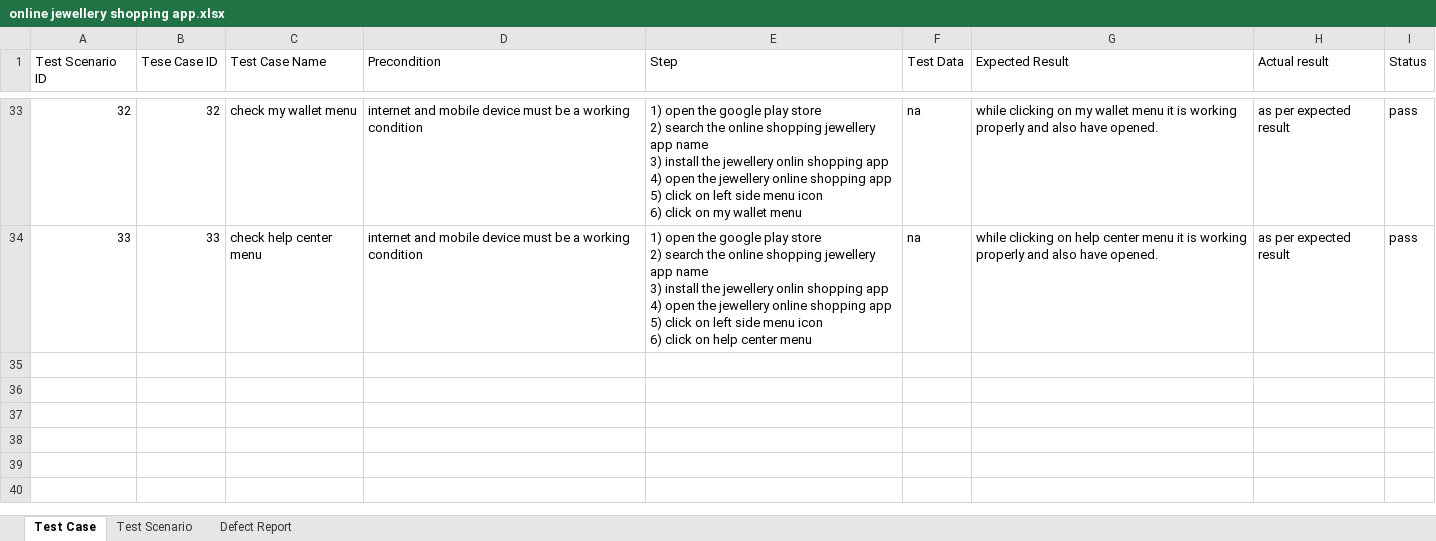
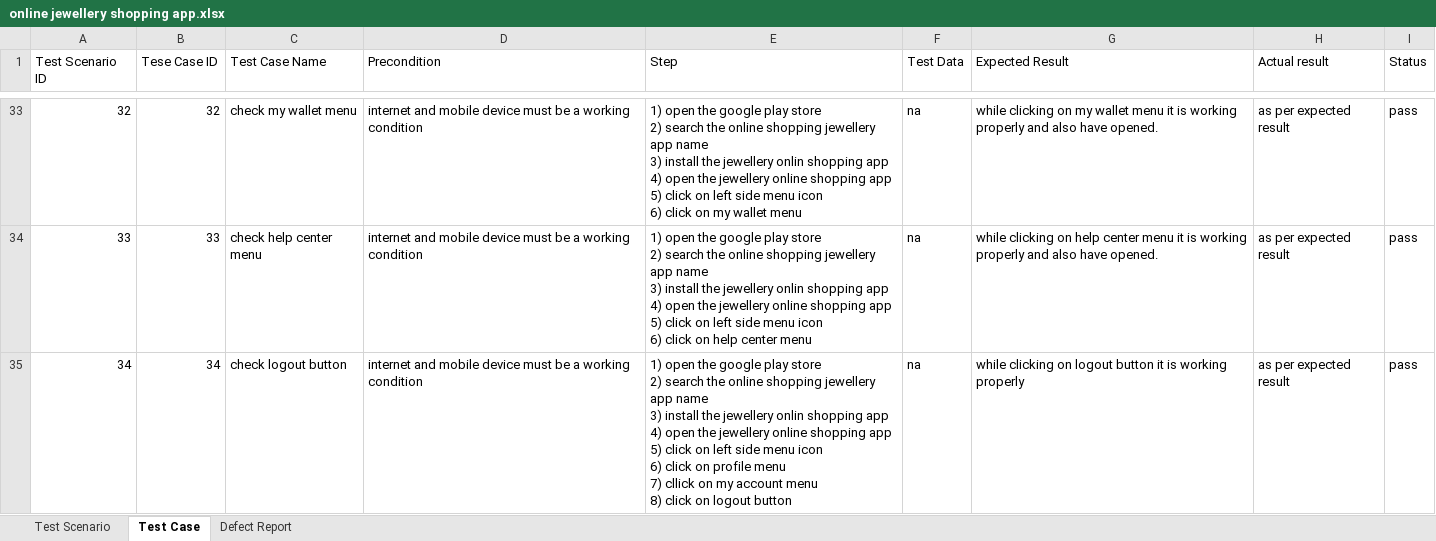
Before and after one commit to Niravg123/Nirav_Tops, an Excel workbook: Extra Work/online jewellery shopping app.xlsx, sheet Test Case, drawn as a sheet; only a part is shown, gaps mark what is left out; values as stored, in another font and other column widths than the file's, no cell formats; ↵ is a line break in a cell; the diff names each change by its address in the sheet, - before the commit and + after, or states it on an @@ line.

```diff
--- a/Extra Work/online jewellery shopping app.xlsx (sheet Test Case)
+++ b/Extra Work/online jewellery shopping app.xlsx (sheet Test Case)
@@ sheet tab order changed: Test Scenario | Test Case | Defect Report @@
+row 35: 34 | 34 | check logout button | internet and mobile device must be a working condition | 1) open the google play store ↵ 2) search the online shopping jewellery app name ↵ 3) install the jewellery onlin shopping app ↵ 4) open the jewellery online shopping app ↵ 5) click on left side menu icon ↵ 6) click on profile menu ↵ 7) cllick on my account menu ↵ 8) click on logout button | na | while clicking on logout button it is working properly | as per expected result | pass
```
Also changed, not shown: sheet Defect Report, sheet Test Scenario, cell formats.
